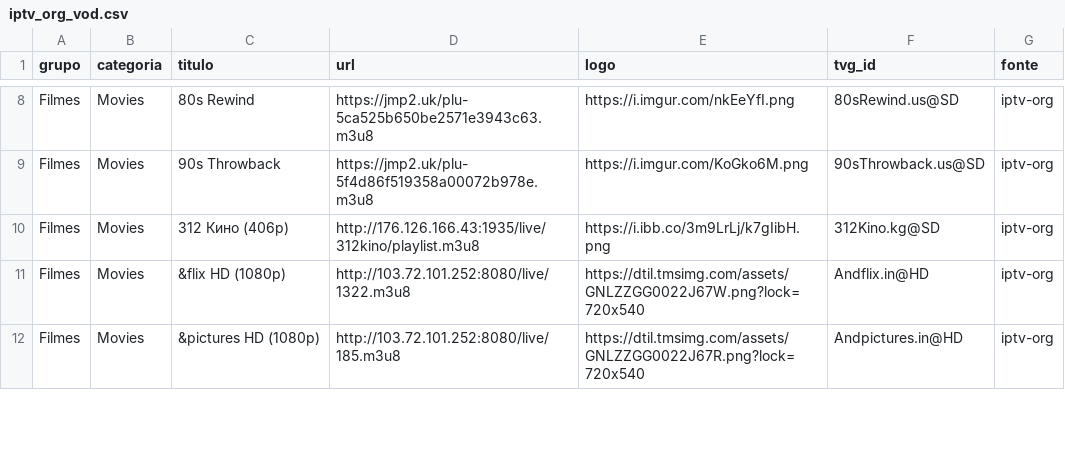
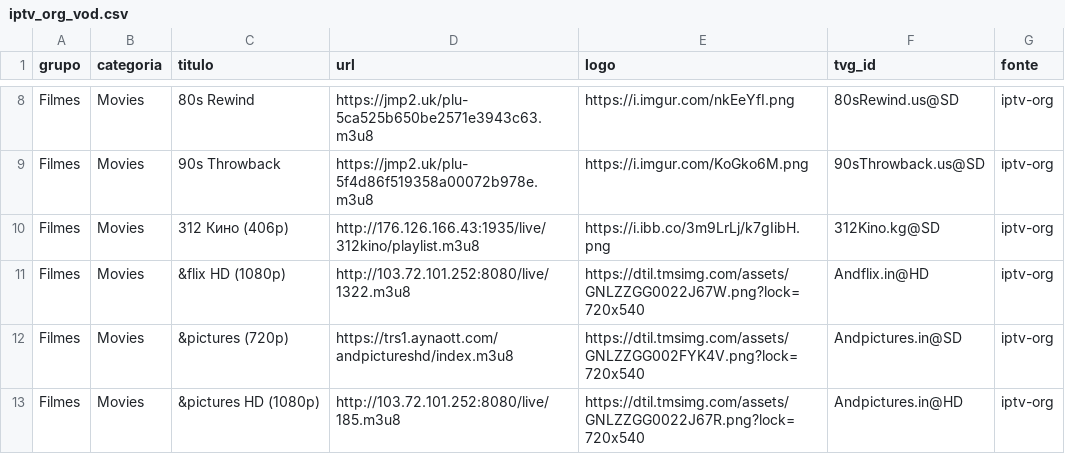
Before and after one commit to kaykewf13/animeout, a CSV file: sources/iptv_org_vod.csv, drawn as a sheet; only a part is shown, gaps mark what is left out; the diff covers the shown part only; the diff names each change by its address in the sheet, - before the commit and + after, or states it on an @@ line.

```diff
--- a/sources/iptv_org_vod.csv
+++ b/sources/iptv_org_vod.csv
+row 12: Filmes | Movies | &pictures (720p) | https://trs1.aynaott.com/andpictureshd/index.m3u8 | https://dtil.tmsimg.com/assets/GNLZZGG002FYK4V.png?lock=720x540 | Andpictures.in@SD | iptv-org
```
Also changed, not shown: 8 added rows, 3 removed rows and 13 edited cells elsewhere in this file, 3 other files.
